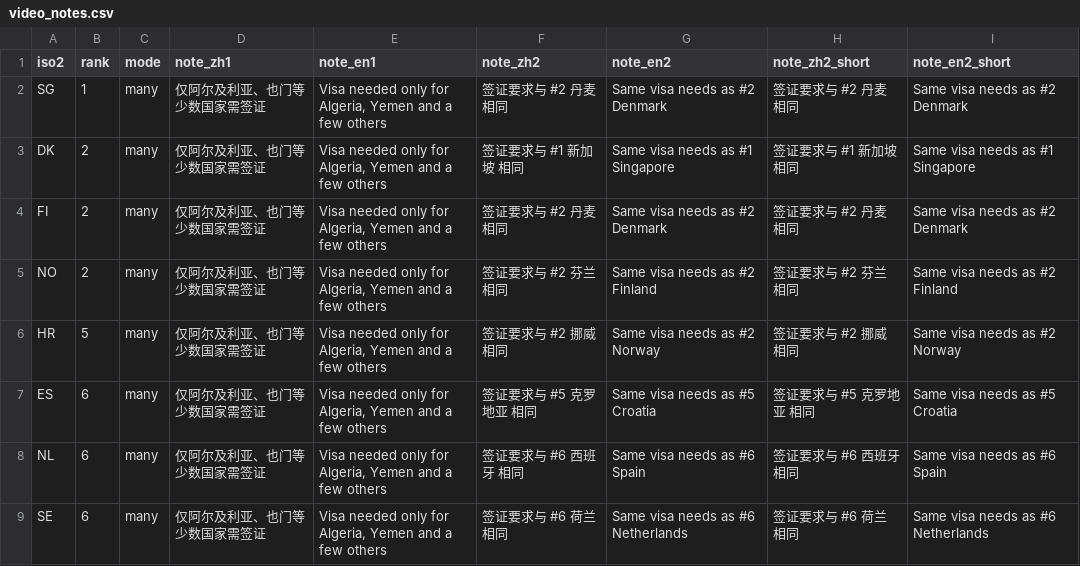
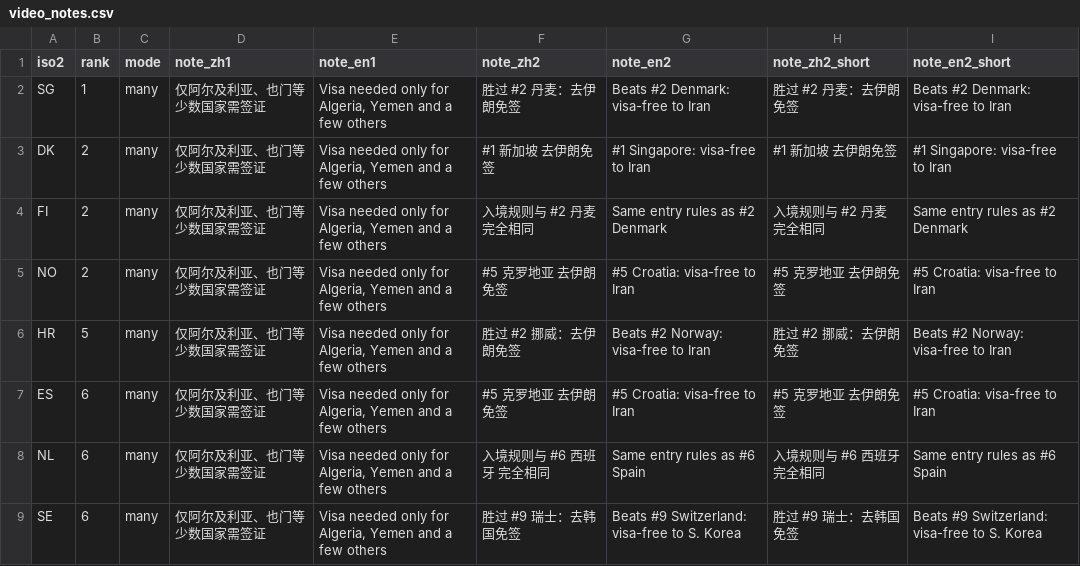
Before and after one commit to 3128065003xshi-bot/passport-real-ranking, a CSV file: data/processed/video_notes.csv, drawn as a sheet; only a part is shown; the diff covers the shown part only.

```diff
--- a/data/processed/video_notes.csv
+++ b/data/processed/video_notes.csv
@@ -1,9 +1,9 @@
 iso2,rank,mode,note_zh1,note_en1,note_zh2,note_en2,note_zh2_short,note_en2_short
-SG,1,many,仅阿尔及利亚、也门等少数国家需签证,"Visa needed only for Algeria, Yemen and a few others",签证要求与 #2 丹麦 相同,Same visa needs as #2 Denmark,签证要求与 #2 丹麦 相同,Same visa needs as #2 Denmark
-DK,2,many,仅阿尔及利亚、也门等少数国家需签证,"Visa needed only for Algeria, Yemen and a few others",签证要求与 #1 新加坡 相同,Same visa needs as #1 Singapore,签证要求与 #1 新加坡 相同,Same visa needs as #1 Singapore
-FI,2,many,仅阿尔及利亚、也门等少数国家需签证,"Visa needed only for Algeria, Yemen and a few others",签证要求与 #2 丹麦 相同,Same visa needs as #2 Denmark,签证要求与 #2 丹麦 相同,Same visa needs as #2 Denmark
-NO,2,many,仅阿尔及利亚、也门等少数国家需签证,"Visa needed only for Algeria, Yemen and a few others",签证要求与 #2 芬兰 相同,Same visa needs as #2 Finland,签证要求与 #2 芬兰 相同,Same visa needs as #2 Finland
-HR,5,many,仅阿尔及利亚、也门等少数国家需签证,"Visa needed only for Algeria, Yemen and a few others",签证要求与 #2 挪威 相同,Same visa needs as #2 Norway,签证要求与 #2 挪威 相同,Same visa needs as #2 Norway
-ES,6,many,仅阿尔及利亚、也门等少数国家需签证,"Visa needed only for Algeria, Yemen and a few others",签证要求与 #5 克罗地亚 相同,Same visa needs as #5 Croatia,签证要求与 #5 克罗地亚 相同,Same visa needs as #5 Croatia
-NL,6,many,仅阿尔及利亚、也门等少数国家需签证,"Visa needed only for Algeria, Yemen and a few others",签证要求与 #6 西班牙 相同,Same visa needs as #6 Spain,签证要求与 #6 西班牙 相同,Same visa needs as #6 Spain
-SE,6,many,仅阿尔及利亚、也门等少数国家需签证,"Visa needed only for Algeria, Yemen and a few others",签证要求与 #6 荷兰 相同,Same visa needs as #6 Netherlands,签证要求与 #6 荷兰 相同,Same visa needs as #6 Netherlands
+SG,1,many,仅阿尔及利亚、也门等少数国家需签证,"Visa needed only for Algeria, Yemen and a few others",胜过 #2 丹麦：去伊朗免签,Beats #2 Denmark: visa-free to Iran,胜过 #2 丹麦：去伊朗免签,Beats #2 Denmark: visa-free to Iran
+DK,2,many,仅阿尔及利亚、也门等少数国家需签证,"Visa needed only for Algeria, Yemen and a few others",#1 新加坡 去伊朗免签,#1 Singapore: visa-free to Iran,#1 新加坡 去伊朗免签,#1 Singapore: visa-free to Iran
+FI,2,many,仅阿尔及利亚、也门等少数国家需签证,"Visa needed only for Algeria, Yemen and a few others",入境规则与 #2 丹麦 完全相同,Same entry rules as #2 Denmark,入境规则与 #2 丹麦 完全相同,Same entry rules as #2 Denmark
+NO,2,many,仅阿尔及利亚、也门等少数国家需签证,"Visa needed only for Algeria, Yemen and a few others",#5 克罗地亚 去伊朗免签,#5 Croatia: visa-free to Iran,#5 克罗地亚 去伊朗免签,#5 Croatia: visa-free to Iran
+HR,5,many,仅阿尔及利亚、也门等少数国家需签证,"Visa needed only for Algeria, Yemen and a few others",胜过 #2 挪威：去伊朗免签,Beats #2 Norway: visa-free to Iran,胜过 #2 挪威：去伊朗免签,Beats #2 Norway: visa-free to Iran
+ES,6,many,仅阿尔及利亚、也门等少数国家需签证,"Visa needed only for Algeria, Yemen and a few others",#5 克罗地亚 去伊朗免签,#5 Croatia: visa-free to Iran,#5 克罗地亚 去伊朗免签,#5 Croatia: visa-free to Iran
+NL,6,many,仅阿尔及利亚、也门等少数国家需签证,"Visa needed only for Algeria, Yemen and a few others",入境规则与 #6 西班牙 完全相同,Same entry rules as #6 Spain,入境规则与 #6 西班牙 完全相同,Same entry rules as #6 Spain
+SE,6,many,仅阿尔及利亚、也门等少数国家需签证,"Visa needed only for Algeria, Yemen and a few others",胜过 #9 瑞士：去韩国免签,Beats #9 Switzerland: visa-free to S. Korea,胜过 #9 瑞士：去韩国免签,Beats #9 Switzerland: visa-free to S. Korea
```
Also changed, not shown: 44 edited cells elsewhere in this file, 22 other files.
